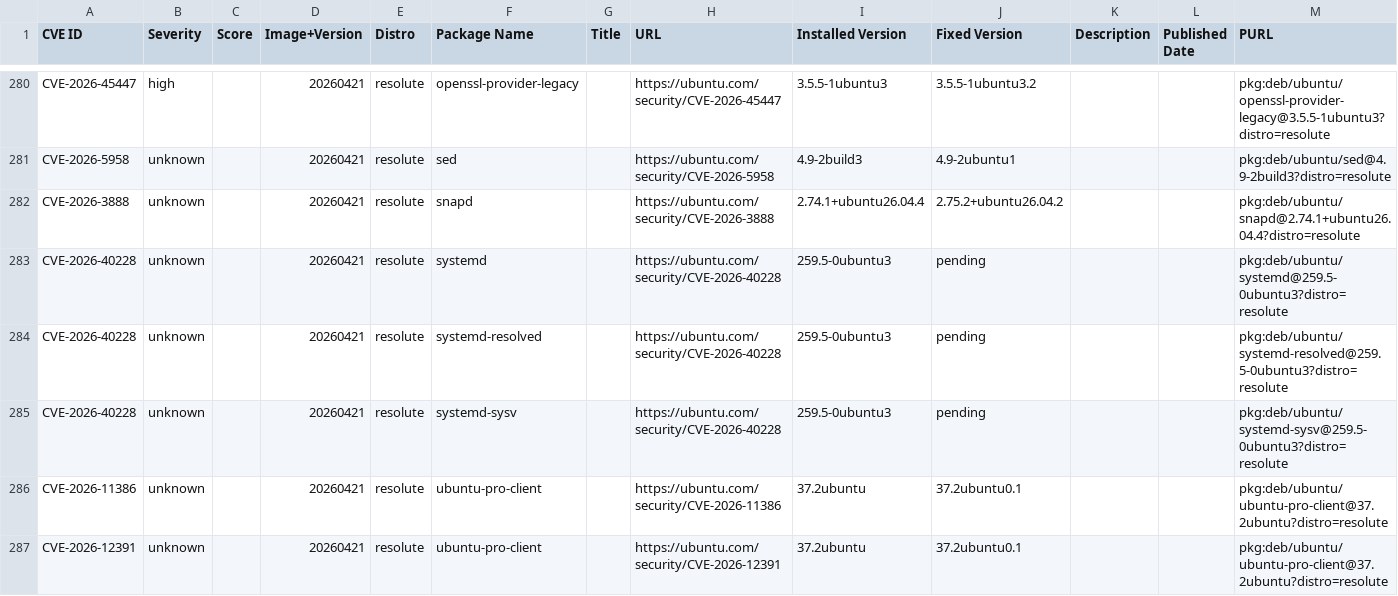
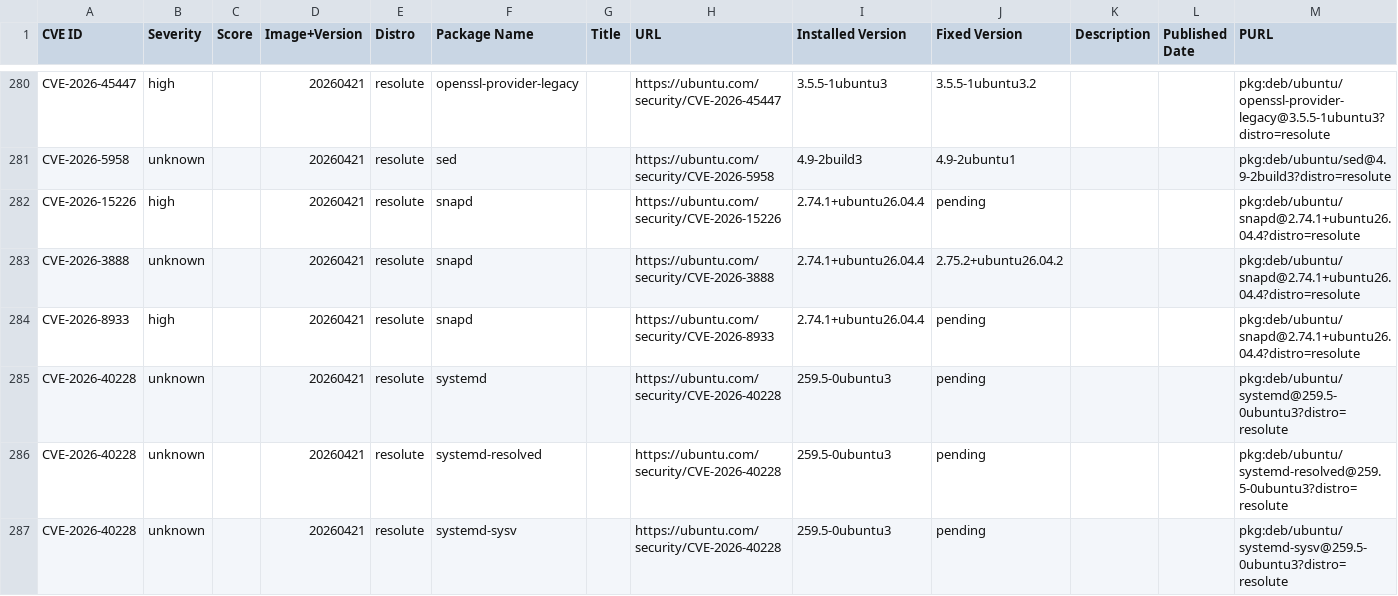
Before and after one commit to canonical/vcf-ubuntu-vulnerabilities, a CSV file: ubuntu-26-04-lts-resolute-2/26.04.20260421.csv, drawn as a sheet; only a part is shown, gaps mark what is left out; the shorter side is filled out with more unchanged rows; the diff names each change by its address in the sheet, - before the commit and + after, or states it on an @@ line.

Commit message:
Update CVE reports for ubuntu-26-04-lts-resolute-2 (suite: resolute)
Generated 2026-07-23T20:17:42Z

```diff
--- a/ubuntu-26-04-lts-resolute-2/26.04.20260421.csv
+++ b/ubuntu-26-04-lts-resolute-2/26.04.20260421.csv
+row 282: CVE-2026-15226 | high |  | 20260421 | resolute | snapd |  | https://ubuntu.com/security/CVE-2026-15226 | 2.74.1+ubuntu26.04.4 | pending |  |  | pkg:deb/ubuntu/snapd@2.74.1+ubuntu26.04.4?distro=resolute
+row 284: CVE-2026-8933 | high |  | 20260421 | resolute | snapd |  | https://ubuntu.com/security/CVE-2026-8933 | 2.74.1+ubuntu26.04.4 | pending |  |  | pkg:deb/ubuntu/snapd@2.74.1+ubuntu26.04.4?distro=resolute
```
Also changed, not shown: 1 other file.
